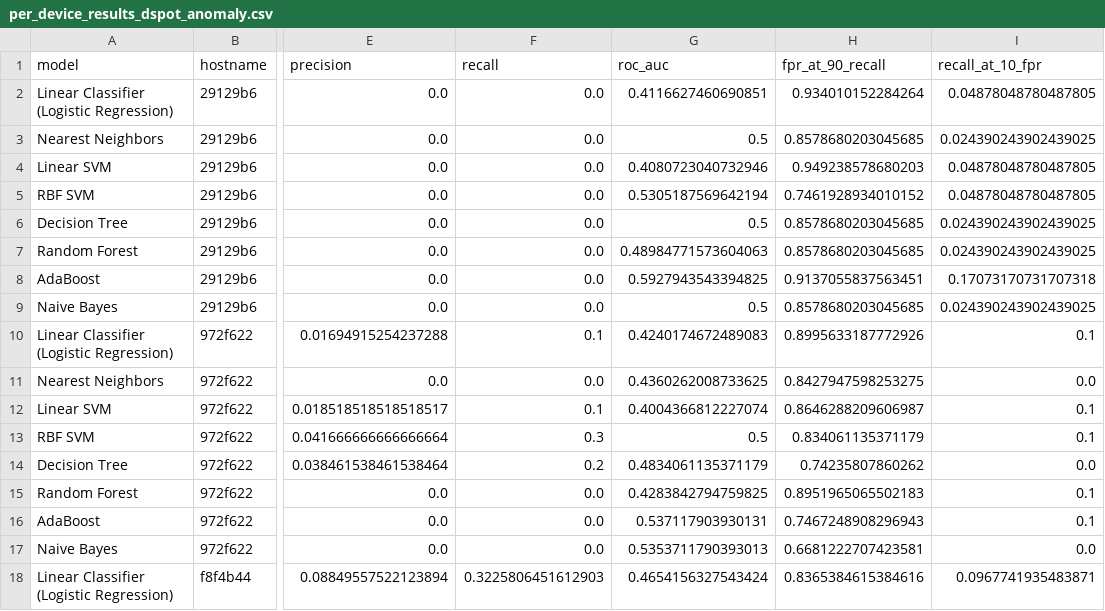
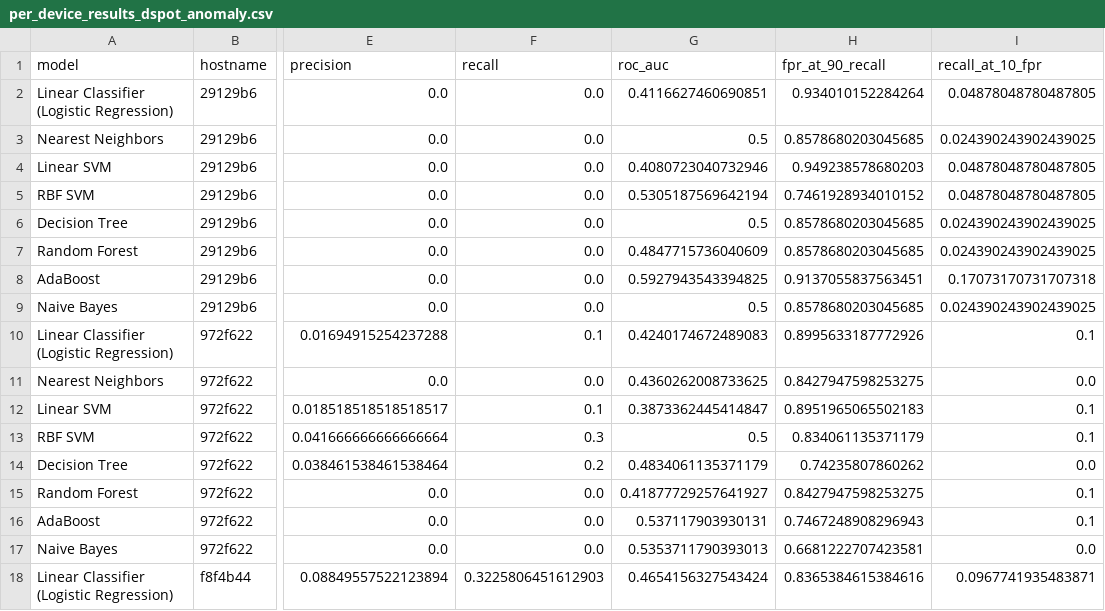
Before and after one commit to noise-course/course-project-Luca-W-D, a CSV file: per_device_results_dspot_anomaly.csv, drawn as a sheet; only a part is shown, gaps mark what is left out; the diff covers the shown part only; the diff names each change by its address in the sheet, - before the commit and + after, or states it on an @@ line.

```diff
--- a/per_device_results_dspot_anomaly.csv
+++ b/per_device_results_dspot_anomaly.csv
-G7 (roc_auc): 0.48984771573604063
+G7 (roc_auc): 0.4847715736040609
-G12 (roc_auc): 0.4004366812227074
+G12 (roc_auc): 0.3873362445414847
-H12 (fpr_at_90_recall): 0.8646288209606987
+H12 (fpr_at_90_recall): 0.8951965065502183
-G15 (roc_auc): 0.4283842794759825
+G15 (roc_auc): 0.41877729257641927
-H15 (fpr_at_90_recall): 0.8951965065502183
+H15 (fpr_at_90_recall): 0.8427947598253275
```
Also changed, not shown: 2 added rows, 2 removed rows and 91 edited cells elsewhere in this file, per_device_results_basic_ema_anomaly.csv, per_device_results_tuned_dspot_anomaly.csv, 4 other files.
